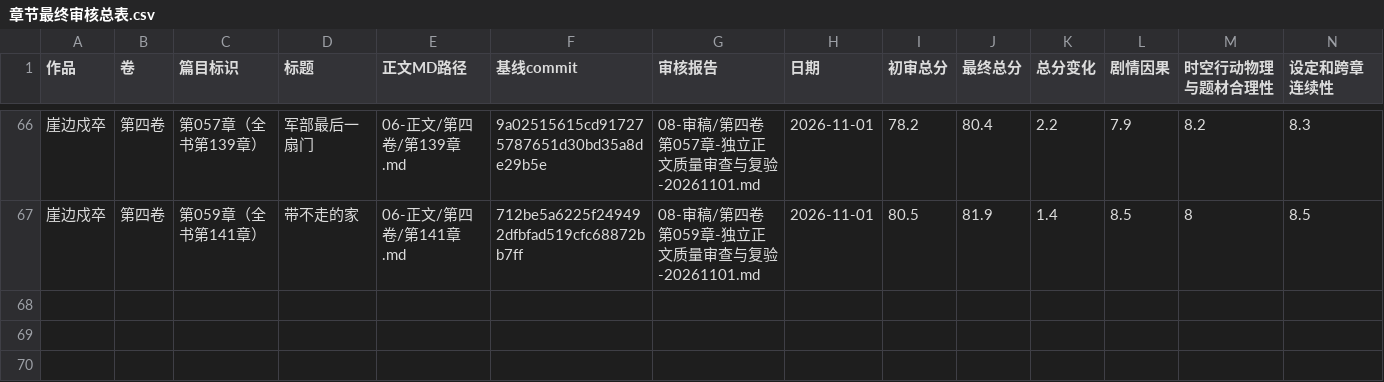
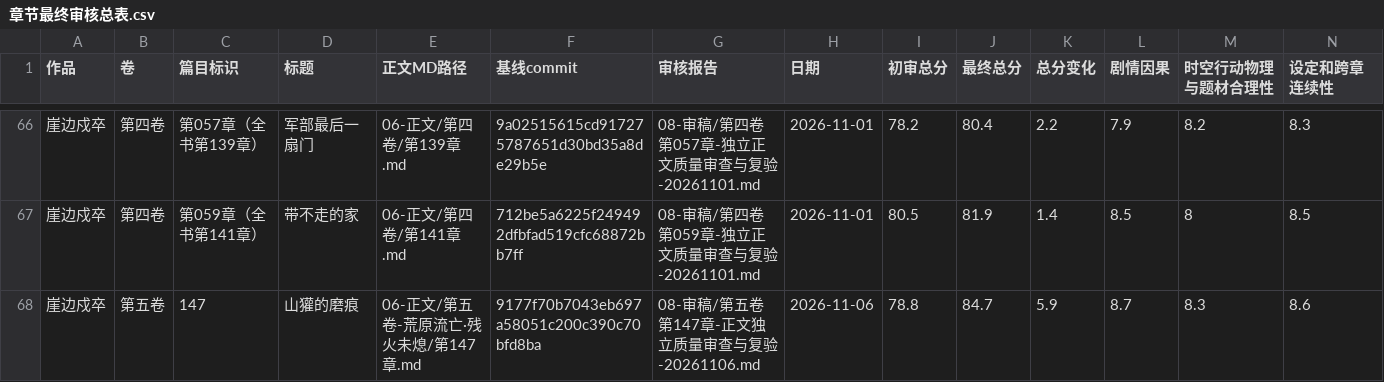
Before and after one commit to yuqiangdede/The-Last-Watch, a CSV file: 08-审稿/章节最终审核总表.csv, drawn as a sheet; only a part is shown, gaps mark what is left out; rows hold the shown columns only; the diff names each change by its address in the sheet, - before the commit and + after, or states it on an @@ line.

```diff
--- a/08-审稿/章节最终审核总表.csv
+++ b/08-审稿/章节最终审核总表.csv
+row 68: 崖边戍卒 | 第五卷 | 147 | 山獾的磨痕 | 06-正文/第五卷-荒原流亡·残火未熄/第147章.md | 9177f70b7043eb697a58051c200c390c70bfd8ba | 08-审稿/第五卷第147章-正文独立质量审查与复验-20261106.md | 2026-11-06 | 78.8 | 84.7 | 5.9 | 8.7 | 8.3 | 8.6
```
Also changed, not shown: 4 other files.
